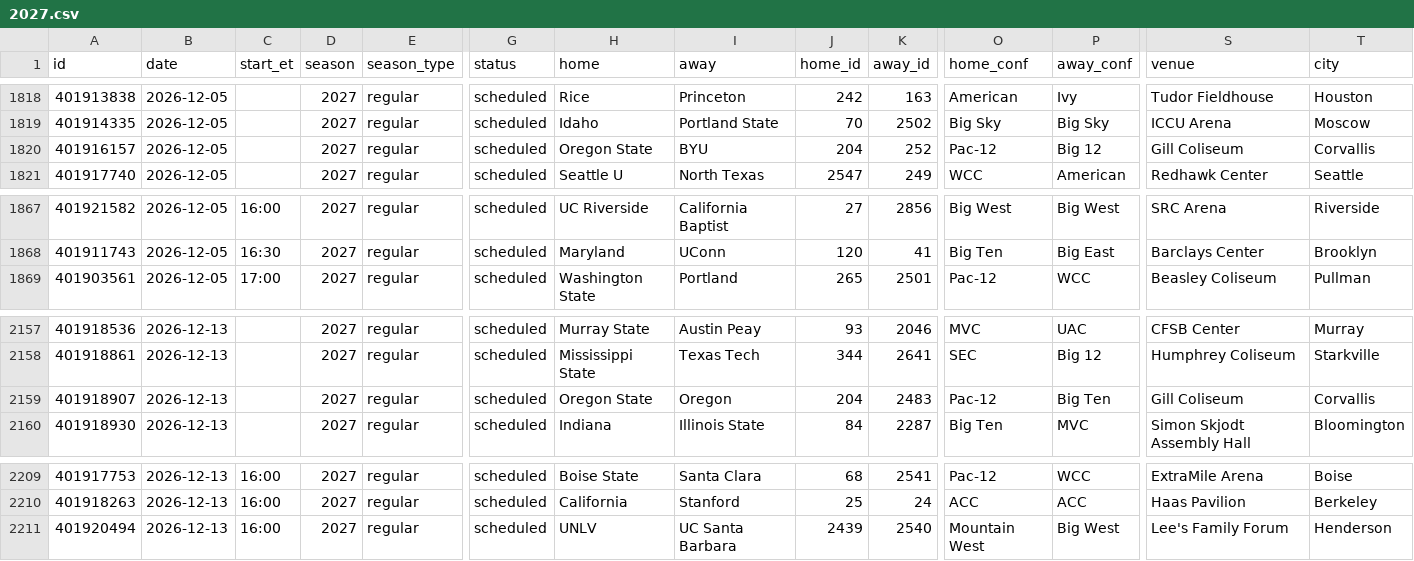
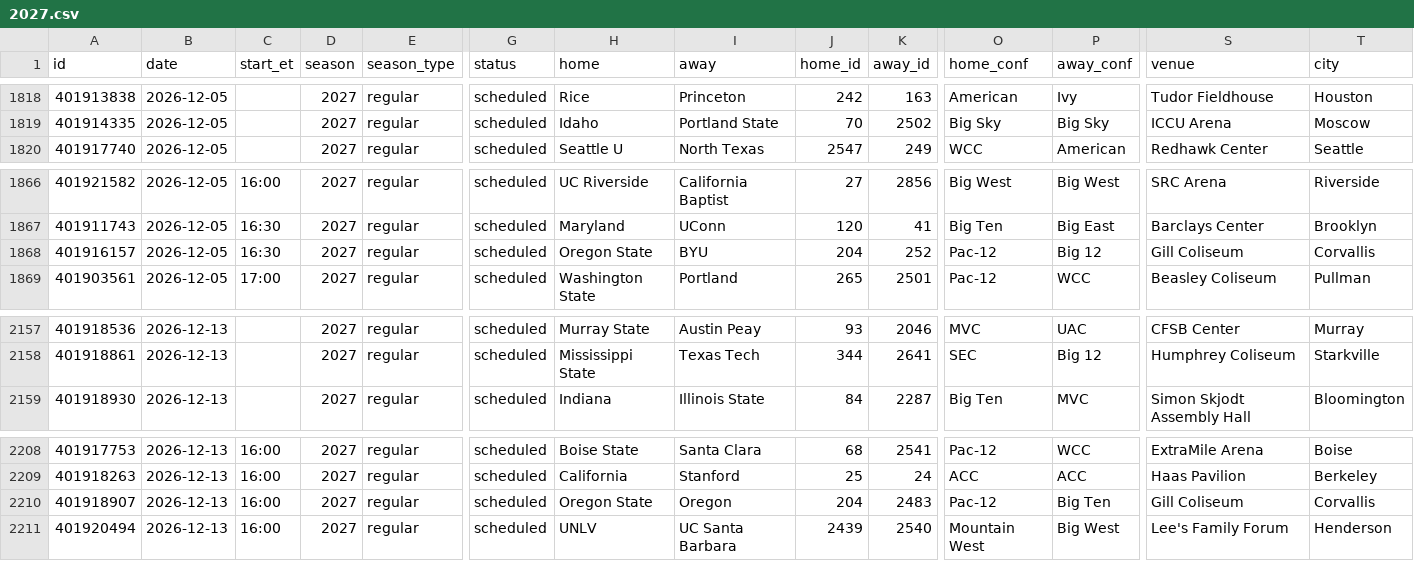
Before and after one commit to rjr5021/college-basketball-belt, a CSV file: data/women/games/2027.csv, drawn as a sheet; only a part is shown, gaps mark what is left out; removed rows and columns are numbered as before the commit, all else as after; rows hold the shown columns only; the diff names each change by its address in the sheet, - before the commit and + after, or states it on an @@ line.

```diff
--- a/data/women/games/2027.csv
+++ b/data/women/games/2027.csv
-row 1820: 401916157 | 2026-12-05 |  | 2027 | regular | scheduled | Oregon State | BYU | 204 | 252 | Pac-12 | Big 12 | Gill Coliseum | Corvallis
+row 1868: 401916157 | 2026-12-05 | 16:30 | 2027 | regular | scheduled | Oregon State | BYU | 204 | 252 | Pac-12 | Big 12 | Gill Coliseum | Corvallis
-row 2159: 401918907 | 2026-12-13 |  | 2027 | regular | scheduled | Oregon State | Oregon | 204 | 2483 | Pac-12 | Big Ten | Gill Coliseum | Corvallis
+row 2210: 401918907 | 2026-12-13 | 16:00 | 2027 | regular | scheduled | Oregon State | Oregon | 204 | 2483 | Pac-12 | Big Ten | Gill Coliseum | Corvallis
```
Also changed, not shown: data/games/2027.csv.
